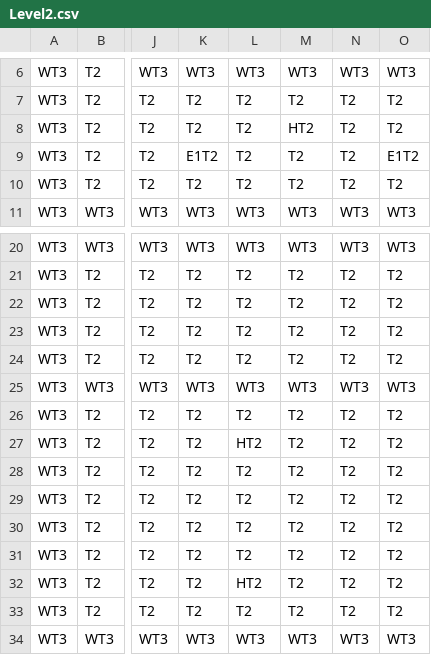
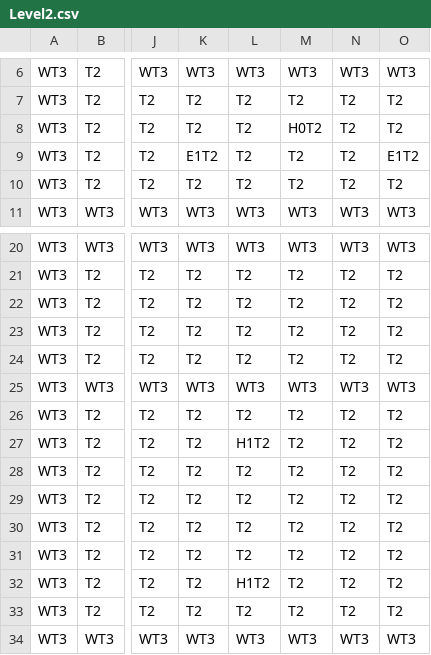
Before and after one commit to tst2005googlecode/03-march-1gam-crypt-crawler, a CSV file: Asset/Data/Level2.csv, drawn as a sheet; only a part is shown, gaps mark what is left out; the diff names each change by its address in the sheet, - before the commit and + after, or states it on an @@ line.

```diff
--- a/Asset/Data/Level2.csv
+++ b/Asset/Data/Level2.csv
-M8: HT2
+M8: H0T2
-L27: HT2
+L27: H1T2
-L32: HT2
+L32: H1T2
```
Also changed, not shown: Asset/Data/Level1.csv, Asset/Data/Level3.csv, 9 other files.
